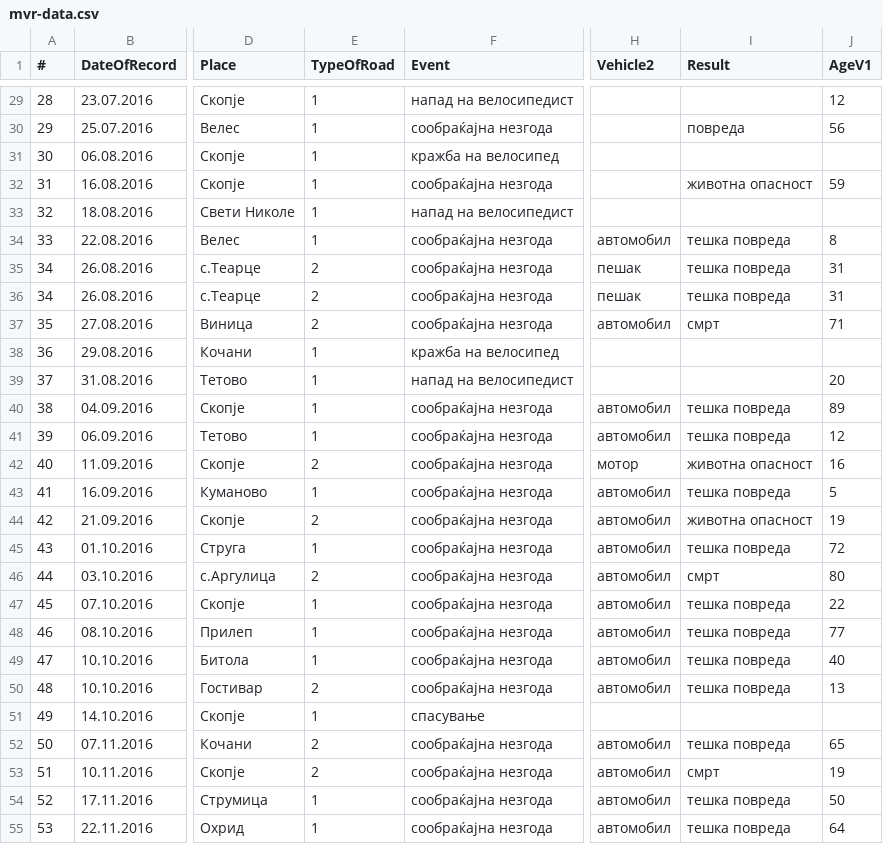
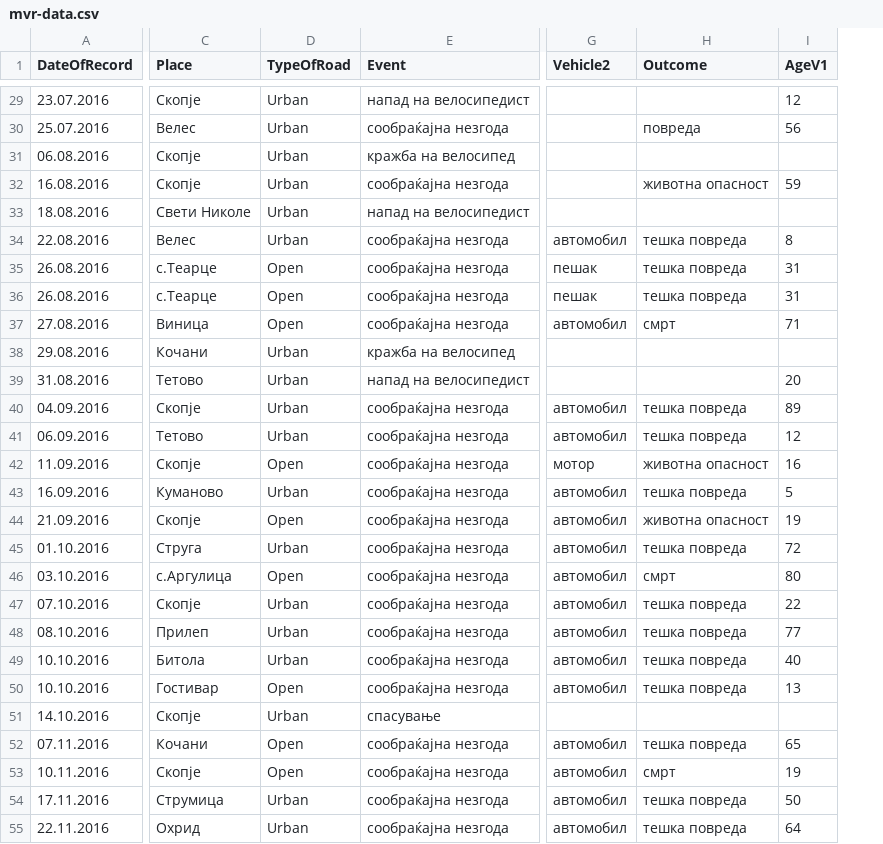
Before and after one commit to discindo/natochak, a CSV file: mvr-data.csv, drawn as a sheet; only a part is shown, gaps mark what is left out; removed rows and columns are numbered as before the commit, all else as after; the diff covers the shown part only; the diff names each change by its address in the sheet, - before the commit and + after, or states it on an @@ line.

```diff
--- a/mvr-data.csv
+++ b/mvr-data.csv
-column A (#), rows 29-55: 28 | 29 | 30 | 31 | 32 | 33 | 34 | 34 | 35 | 36 | 37 | 38 | 39 | 40 | 41 | 42 | 43 | 44 | 45 | 46 | 47 | 48 | 49 | 50 | 51 | 52 | 53
-H1: Result
+H1: Outcome
-D29:D34 (TypeOfRoad): 1
+D29:D34 (TypeOfRoad): Urban
-D35:D37 (TypeOfRoad): 2
+D35:D37 (TypeOfRoad): Open
-D38:D41 (TypeOfRoad): 1
+D38:D41 (TypeOfRoad): Urban
-D42 (TypeOfRoad): 2
+D42 (TypeOfRoad): Open
-D43 (TypeOfRoad): 1
+D43 (TypeOfRoad): Urban
-D44 (TypeOfRoad): 2
+D44 (TypeOfRoad): Open
-D45 (TypeOfRoad): 1
+D45 (TypeOfRoad): Urban
-D46 (TypeOfRoad): 2
+D46 (TypeOfRoad): Open
-D47:D49 (TypeOfRoad): 1
+D47:D49 (TypeOfRoad): Urban
-D50 (TypeOfRoad): 2
+D50 (TypeOfRoad): Open
-D51 (TypeOfRoad): 1
+D51 (TypeOfRoad): Urban
-D52:D53 (TypeOfRoad): 2
+D52:D53 (TypeOfRoad): Open
-D54:D55 (TypeOfRoad): 1
+D54:D55 (TypeOfRoad): Urban
```
Also changed, not shown: 79 edited cells elsewhere in this file.
